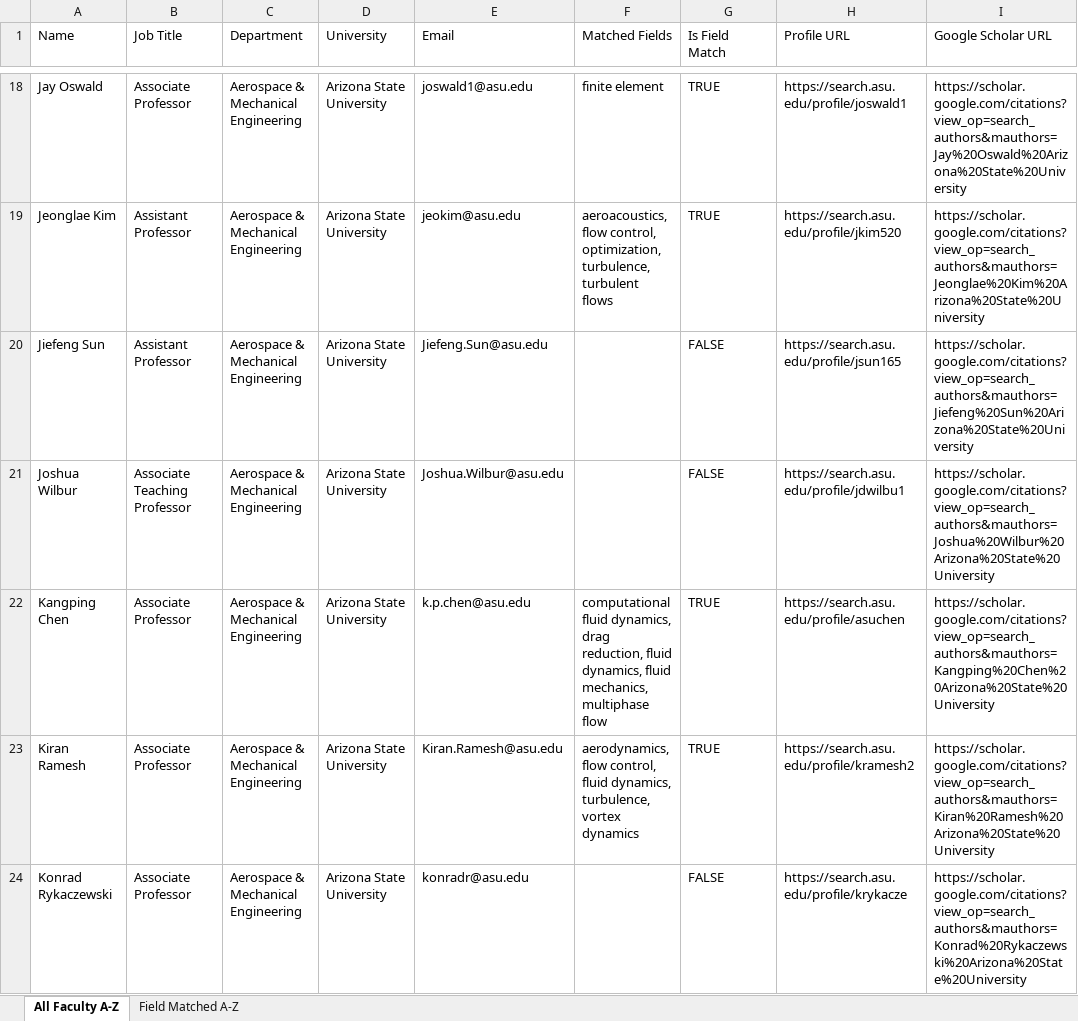
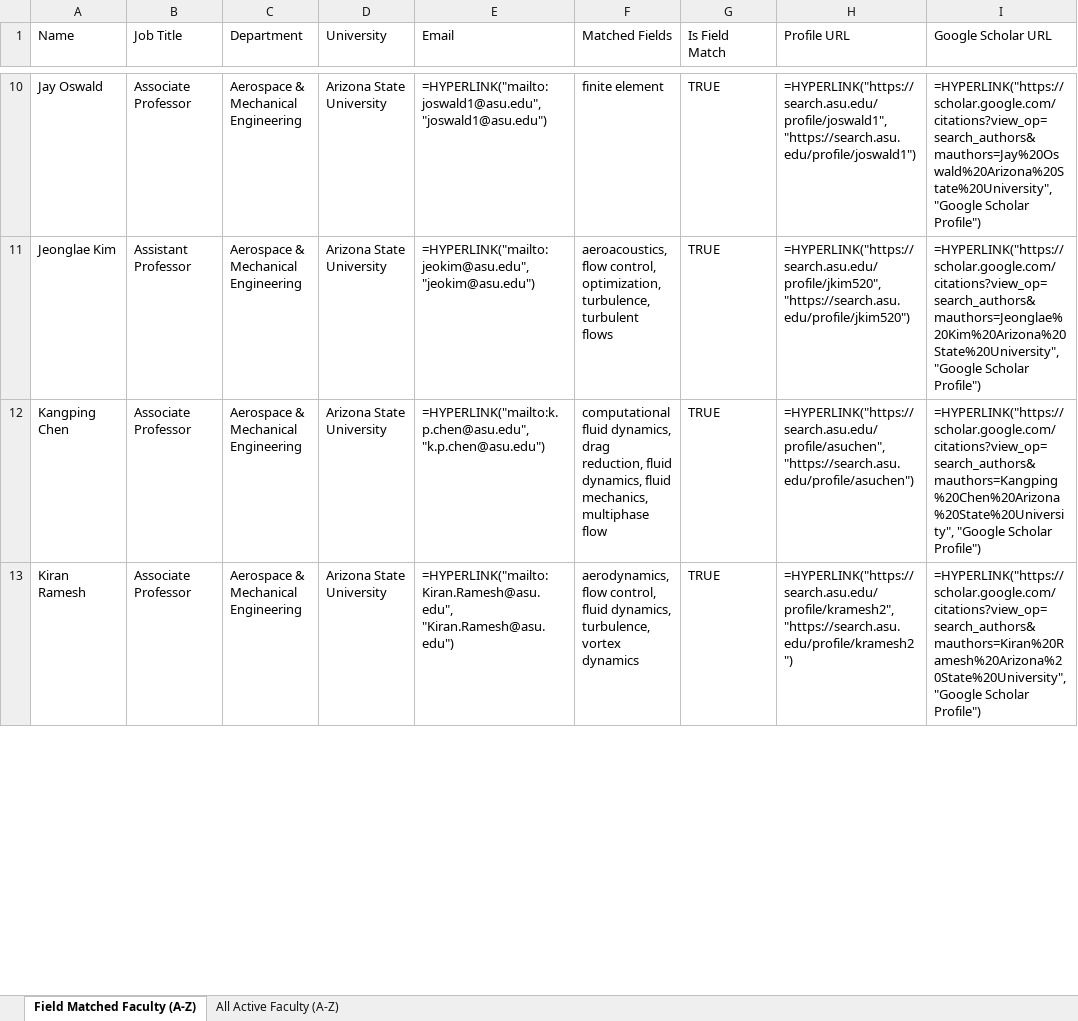
Before and after one commit to ksv-ai/findprofs, an Excel workbook: universities_wise/arizona_state_university/asu_aerospace_mechanical_faculty.xlsx, sheet Field Matched Faculty (A-Z), drawn as a sheet; only a part is shown, gaps mark what is left out; values as stored, in another font and other column widths than the file's, no cell formats; formulas without a stored value are shown as written; removed rows and columns are numbered as before the commit, all else as after; the diff covers the shown part only; the diff names each change by its address in the sheet, - before the commit and + after, or states it on an @@ line.

Commit message:
feat: enhance Excel workbook with native HYPERLINK formulas, styled active links, and auto-adjusted columns

```diff
--- a/universities_wise/arizona_state_university/asu_aerospace_mechanical_faculty.xlsx (sheet Field Matched Faculty (A-Z))
+++ b/universities_wise/arizona_state_university/asu_aerospace_mechanical_faculty.xlsx (sheet Field Matched Faculty (A-Z))
-sheet tab: All Faculty A-Z
+sheet tab: Field Matched Faculty (A-Z)
-sheet tab: Field Matched A-Z
+sheet tab: All Active Faculty (A-Z)
-E10 (Email): joswald1@asu.edu
+E10 (Email): =HYPERLINK("mailto:joswald1@asu.edu", "joswald1@asu.edu")
-H10 (Profile URL): https://search.asu.edu/profile/joswald1
+H10 (Profile URL): =HYPERLINK("https://search.asu.edu/profile/joswald1", "https://search.asu.edu/profile/joswald1")
-I10 (Google Scholar URL): https://scholar.google.com/citations?view_op=search_authors&mauthors=Jay%20Oswald%20Arizona%20State%20University
+I10 (Google Scholar URL): =HYPERLINK("https://scholar.google.com/citations?view_op=search_authors&mauthors=Jay%20Oswald%20Arizona%20State%20University", "Google Scholar Profile")
-E11 (Email): jeokim@asu.edu
+E11 (Email): =HYPERLINK("mailto:jeokim@asu.edu", "jeokim@asu.edu")
-H11 (Profile URL): https://search.asu.edu/profile/jkim520
+H11 (Profile URL): =HYPERLINK("https://search.asu.edu/profile/jkim520", "https://search.asu.edu/profile/jkim520")
-I11 (Google Scholar URL): https://scholar.google.com/citations?view_op=search_authors&mauthors=Jeonglae%20Kim%20Arizona%20State%20University
+I11 (Google Scholar URL): =HYPERLINK("https://scholar.google.com/citations?view_op=search_authors&mauthors=Jeonglae%20Kim%20Arizona%20State%20University", "Google Scholar Profile")
-row 20: Jiefeng Sun | Assistant Professor | Aerospace & Mechanical Engineering | Arizona State University | Jiefeng.Sun@asu.edu |  | FALSE | https://search.asu.edu/profile/jsun165 | https://scholar.google.com/citations?view_op=search_authors&mauthors=Jiefeng%20Sun%20Arizona%20State%20University
-row 21: Joshua Wilbur | Associate Teaching Professor | Aerospace & Mechanical Engineering | Arizona State University | Joshua.Wilbur@asu.edu |  | FALSE | https://search.asu.edu/profile/jdwilbu1 | https://scholar.google.com/citations?view_op=search_authors&mauthors=Joshua%20Wilbur%20Arizona%20State%20University
-E12 (Email): k.p.chen@asu.edu
+E12 (Email): =HYPERLINK("mailto:k.p.chen@asu.edu", "k.p.chen@asu.edu")
-H12 (Profile URL): https://search.asu.edu/profile/asuchen
+H12 (Profile URL): =HYPERLINK("https://search.asu.edu/profile/asuchen", "https://search.asu.edu/profile/asuchen")
-I12 (Google Scholar URL): https://scholar.google.com/citations?view_op=search_authors&mauthors=Kangping%20Chen%20Arizona%20State%20University
+I12 (Google Scholar URL): =HYPERLINK("https://scholar.google.com/citations?view_op=search_authors&mauthors=Kangping%20Chen%20Arizona%20State%20University", "Google Scholar Profile")
-E13 (Email): Kiran.Ramesh@asu.edu
+E13 (Email): =HYPERLINK("mailto:Kiran.Ramesh@asu.edu", "Kiran.Ramesh@asu.edu")
-H13 (Profile URL): https://search.asu.edu/profile/kramesh2
+H13 (Profile URL): =HYPERLINK("https://search.asu.edu/profile/kramesh2", "https://search.asu.edu/profile/kramesh2")
-I13 (Google Scholar URL): https://scholar.google.com/citations?view_op=search_authors&mauthors=Kiran%20Ramesh%20Arizona%20State%20University
+I13 (Google Scholar URL): =HYPERLINK("https://scholar.google.com/citations?view_op=search_authors&mauthors=Kiran%20Ramesh%20Arizona%20State%20University", "Google Scholar Profile")
-row 24: Konrad Rykaczewski | Associate Professor | Aerospace & Mechanical Engineering | Arizona State University | konradr@asu.edu |  | FALSE | https://search.asu.edu/profile/krykacze | https://scholar.google.com/citations?view_op=search_authors&mauthors=Konrad%20Rykaczewski%20Arizona%20State%20University
```
Also changed, not shown: 20 removed rows and 78 edited cells elsewhere in this sheet, sheet All Active Faculty (A-Z), cell formats, 2 other files.
